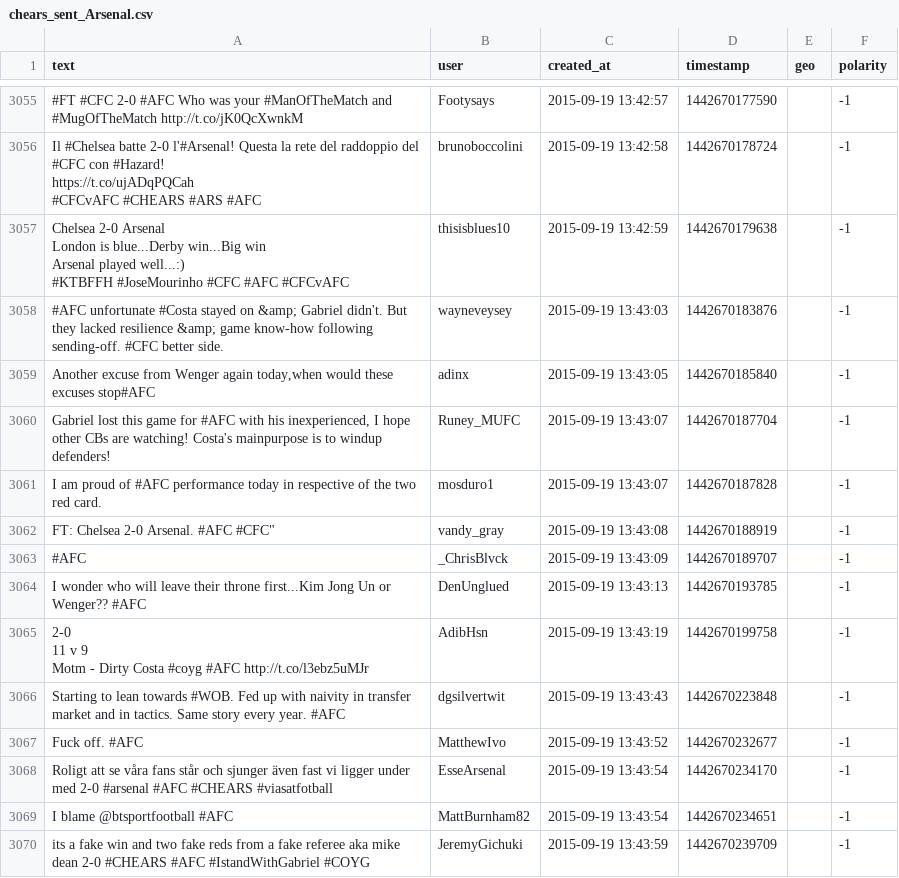
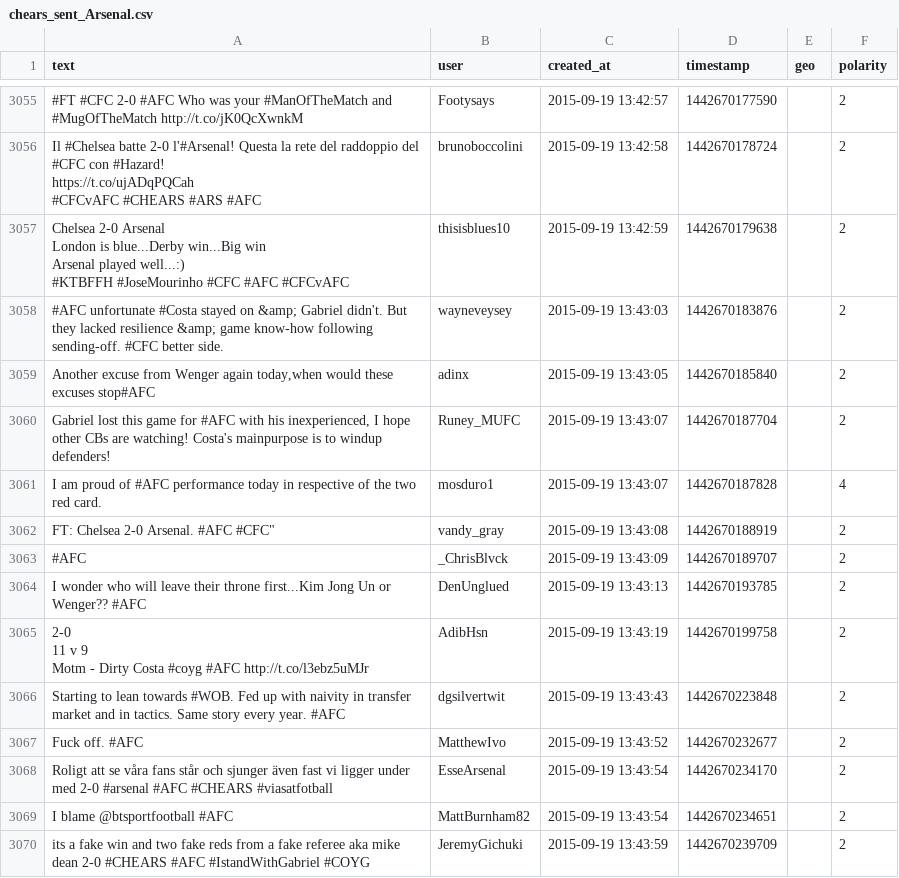
Before and after one commit to somyamohanty/Clouded_Minds, a CSV file: data/chears_sent_Arsenal.csv, drawn as a sheet; only a part is shown, gaps mark what is left out; the diff covers the shown part only; the diff names each change by its address in the sheet, - before the commit and + after, or states it on an @@ line.

Commit message:
Update to cheers with complete data

```diff
--- a/data/chears_sent_Arsenal.csv
+++ b/data/chears_sent_Arsenal.csv
-F3055:F3060 (polarity): -1
+F3055:F3060 (polarity): 2
-F3061 (polarity): -1
+F3061 (polarity): 4
-F3062:F3070 (polarity): -1
+F3062:F3070 (polarity): 2
```
Also changed, not shown: 27 edited cells elsewhere in this file, 2 other files.
